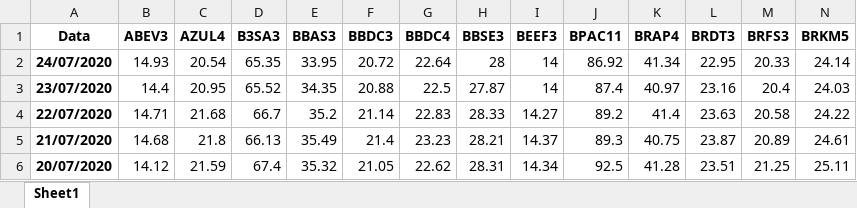
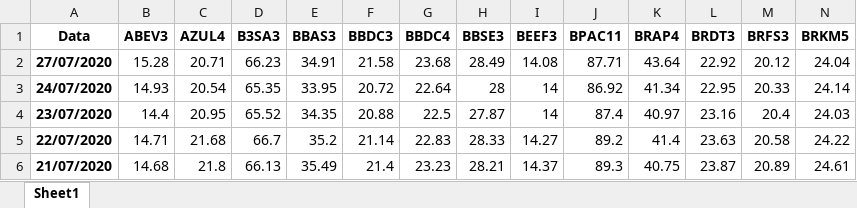
Before and after one commit to andreolvgomes/long-short-by-cointegration, an Excel workbook: datasets/data_cart.xlsx, sheet Sheet1, drawn as a sheet; only a part is shown; the shorter side is filled out with more unchanged rows; values as stored, in another font and other column widths than the file's, no borders; rows hold the shown columns only; the diff names each change by its address in the sheet, - before the commit and + after, or states it on an @@ line.

```diff
--- a/datasets/data_cart.xlsx (sheet Sheet1)
+++ b/datasets/data_cart.xlsx (sheet Sheet1)
+row 2: 27/07/2020 | 15.28 | 20.71 | 66.23 | 34.91 | 21.58 | 23.68 | 28.49 | 14.08 | 87.71 | 43.64 | 22.92 | 20.12 | 24.04
```
Also changed, not shown: 2 other files.
